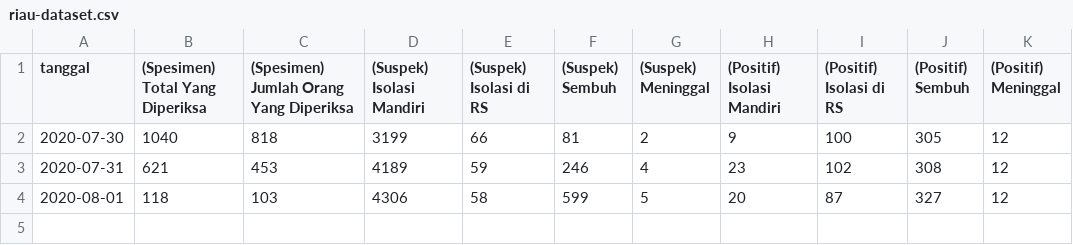
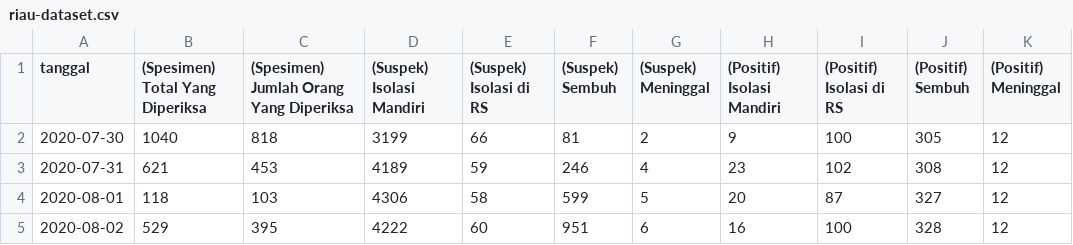
Before and after one commit to khalidmeister/covid-riau-tracker, a CSV file: riau-dataset.csv, drawn as a sheet.

```diff
--- a/riau-dataset.csv
+++ b/riau-dataset.csv
@@ -4 +4,2 @@ tanggal,(Spesimen) Total Yang Diperiksa,(Spesimen) Jumlah Orang Yang Diperiksa,(
 2020-08-01,118,103,4306,58,599,5,20,87,327,12
+2020-08-02,529,395,4222,60,951,6,16,100,328,12
```
Also changed, not shown: regional-dataset.csv, rohul.csv, 2 other files.
